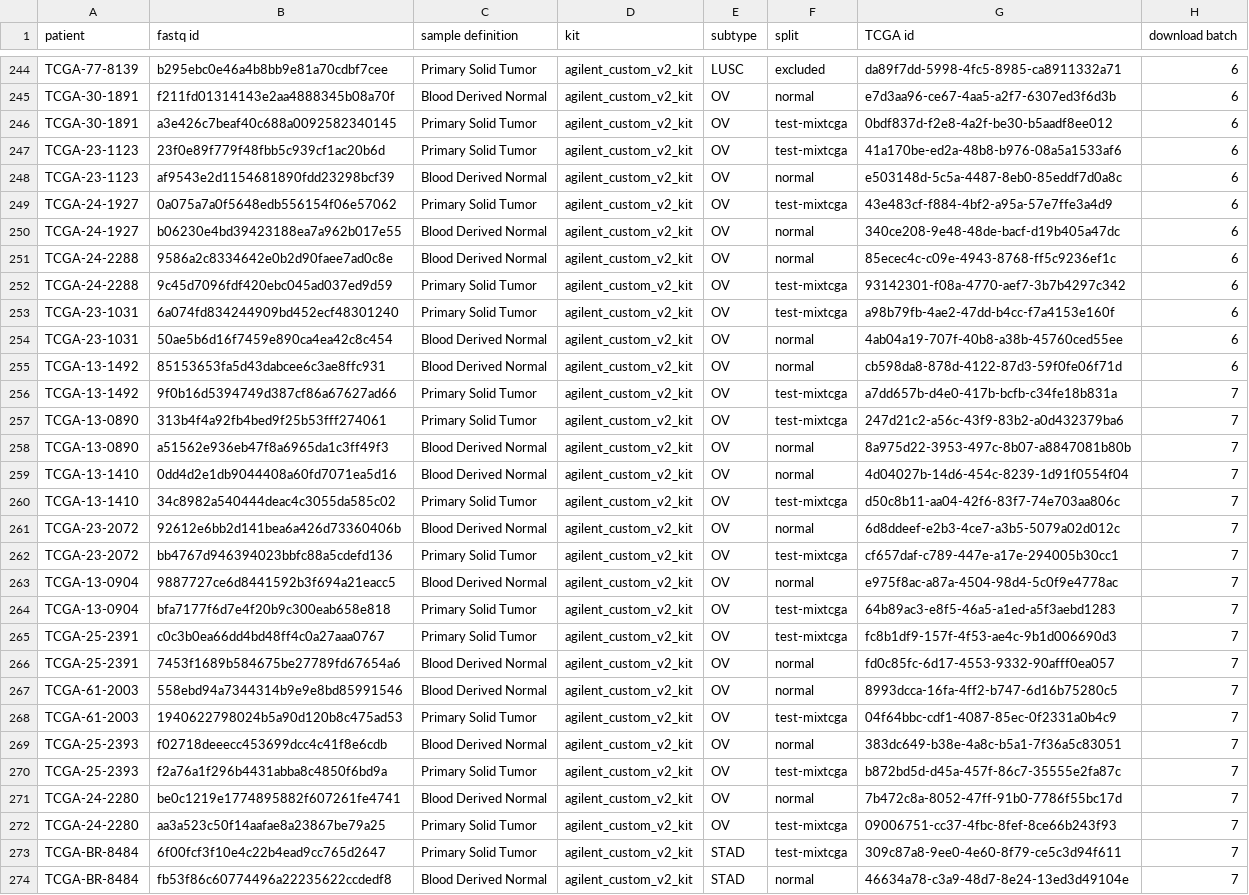
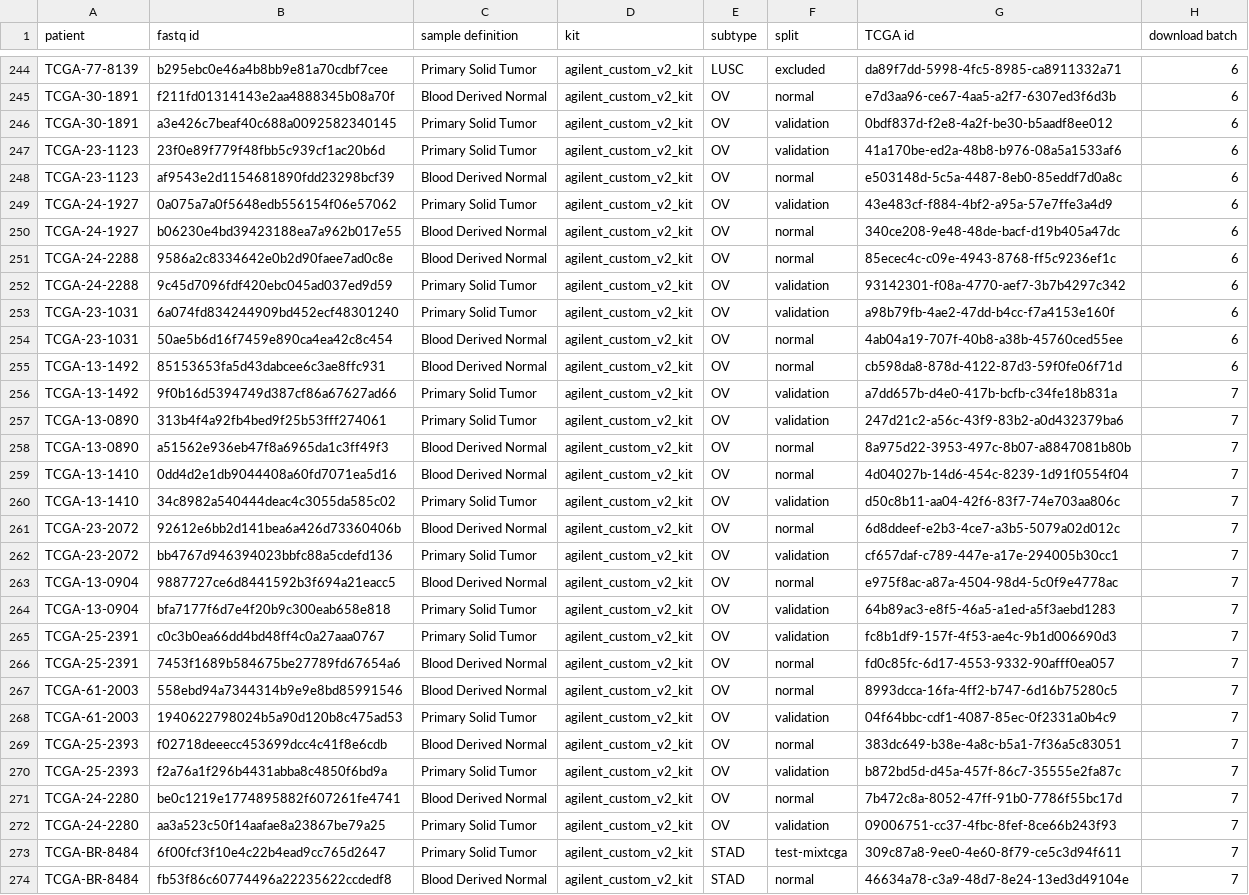
Before and after one commit to lt11/tab-unmatched, a CSV file: tab/metadata.csv, drawn as a sheet; only a part is shown, gaps mark what is left out; the diff covers the shown part only; the diff names each change by its address in the sheet, - before the commit and + after, or states it on an @@ line.

Commit message:
sync before model-specific drop lists

```diff
--- a/tab/metadata.csv
+++ b/tab/metadata.csv
-F246:F247 (split): test-mixtcga
+F246:F247 (split): validation
-F249 (split): test-mixtcga
+F249 (split): validation
-F252:F253 (split): test-mixtcga
+F252:F253 (split): validation
-F256:F257 (split): test-mixtcga
+F256:F257 (split): validation
-F260 (split): test-mixtcga
+F260 (split): validation
-F262 (split): test-mixtcga
+F262 (split): validation
-F264:F265 (split): test-mixtcga
+F264:F265 (split): validation
-F268 (split): test-mixtcga
+F268 (split): validation
-F270 (split): test-mixtcga
+F270 (split): validation
-F272 (split): test-mixtcga
+F272 (split): validation
```
Also changed, not shown: 11 edited cells elsewhere in this file, 2 other files.
